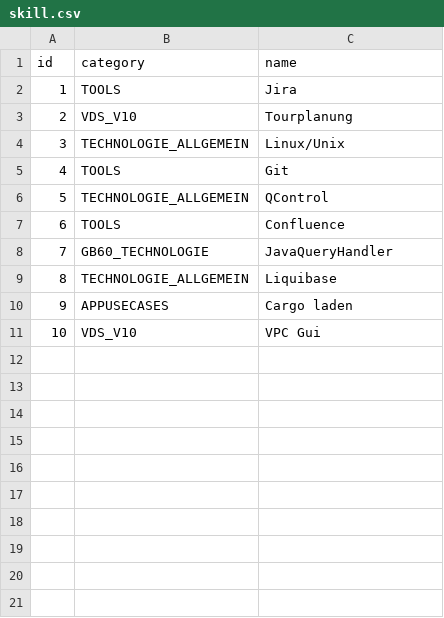
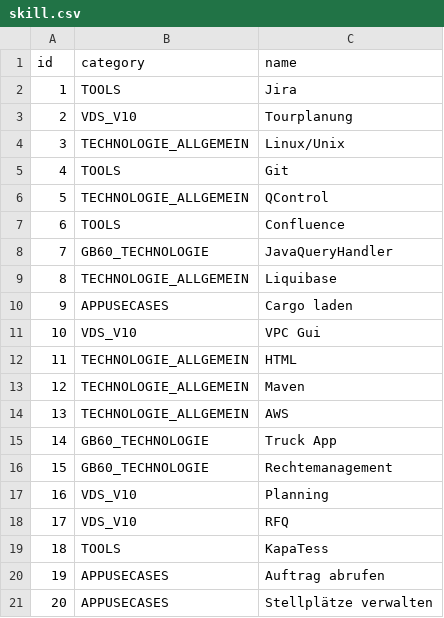
Before and after one commit to Inform-Software/skilltracker, a CSV file: src/main/resources/config/liquibase/fake-data/skill.csv, drawn as a sheet; the diff names each change by its address in the sheet, - before the commit and + after, or states it on an @@ line.

```diff
--- a/src/main/resources/config/liquibase/fake-data/skill.csv
+++ b/src/main/resources/config/liquibase/fake-data/skill.csv
+row 12: 11 | TECHNOLOGIE_ALLGEMEIN | HTML
+row 13: 12 | TECHNOLOGIE_ALLGEMEIN | Maven
+row 14: 13 | TECHNOLOGIE_ALLGEMEIN | AWS
+row 15: 14 | GB60_TECHNOLOGIE | Truck App
+row 16: 15 | GB60_TECHNOLOGIE | Rechtemanagement
+row 17: 16 | VDS_V10 | Planning
+row 18: 17 | VDS_V10 | RFQ
+row 19: 18 | TOOLS | KapaTess
+row 20: 19 | APPUSECASES | Auftrag abrufen
+row 21: 20 | APPUSECASES | Stellplätze verwalten
```
Also changed, not shown: src/main/resources/config/liquibase/data/user.csv.
